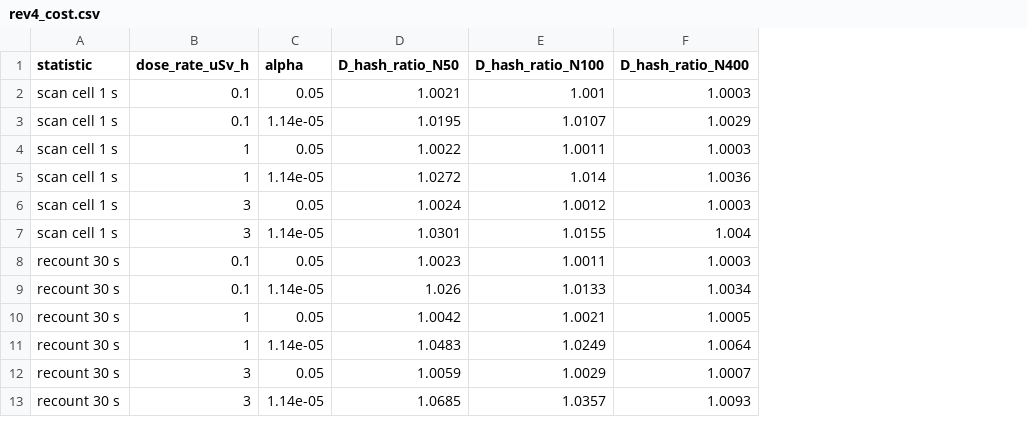
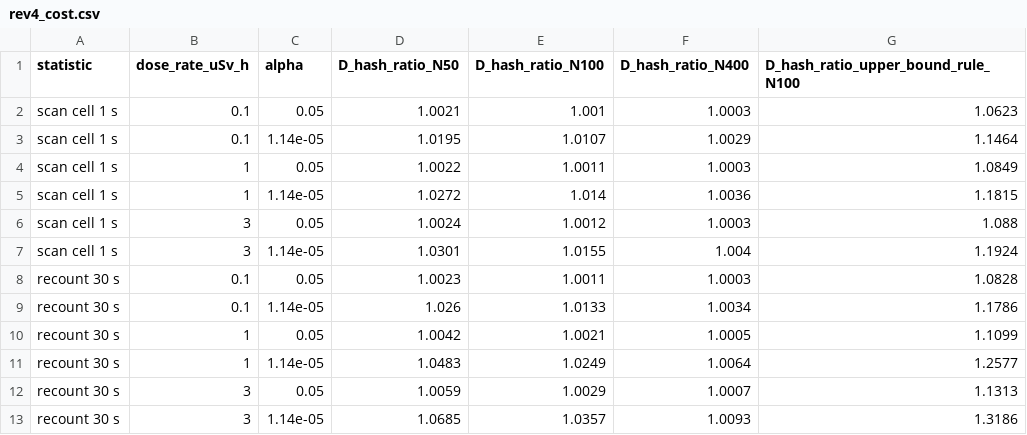
Before and after one commit to Skyence13/Rad-Roomba, a CSV file: analysis/radiometry/results/rev4_cost.csv, drawn as a sheet; the diff names each change by its address in the sheet, - before the commit and + after, or states it on an @@ line.

```diff
--- a/analysis/radiometry/results/rev4_cost.csv
+++ b/analysis/radiometry/results/rev4_cost.csv
+column G, rows 1-13: D_hash_ratio_upper_bound_rule_N100 | 1.0623 | 1.1464 | 1.0849 | 1.1815 | 1.088 | 1.1924 | 1.0828 | 1.1786 | 1.1099 | 1.2577 | 1.1313 | 1.3186
```
Also changed, not shown: analysis/radiometry/results/rev4_window_probe.csv, 11 other files.
